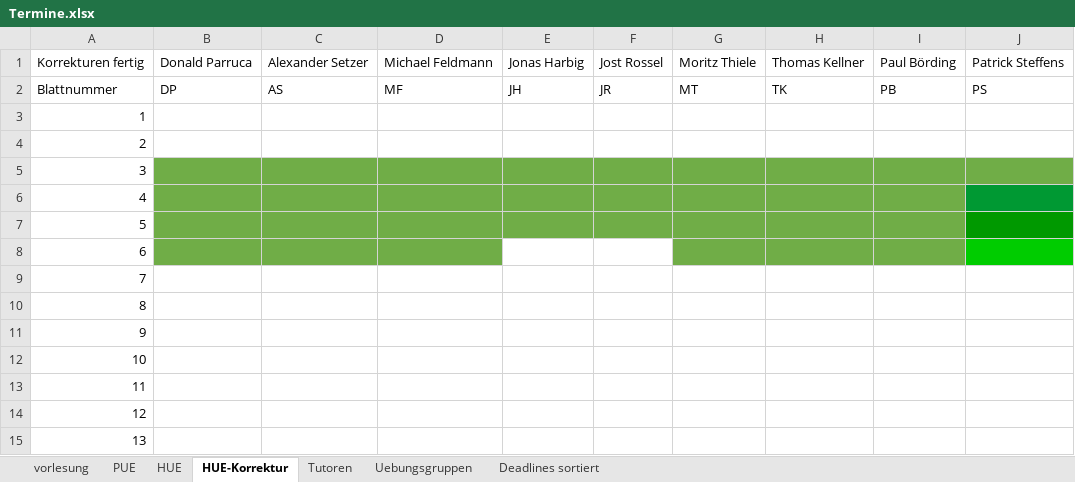
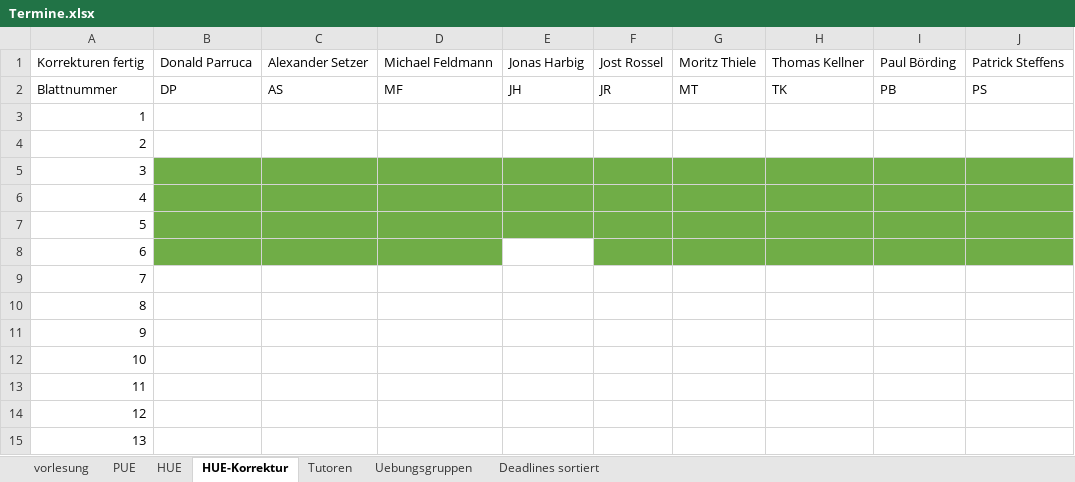
Before and after one commit to hkarl/gp1_upb, an Excel workbook: meetings/Termine.xlsx, sheet HUE-Korrektur, drawn as a sheet; values as stored, in another font and other column widths than the file's, no borders; the diff names each change by its address in the sheet, - before the commit and + after, or states it on an @@ line.

```diff
--- a/meetings/Termine.xlsx (sheet HUE-Korrektur)
+++ b/meetings/Termine.xlsx (sheet HUE-Korrektur)
-J6 fill: #009933
+J6 fill: #70AD47
-J7 fill: #009900
+J7 fill: #70AD47
-F8 fill: none
+F8 fill: #70AD47
-J8 fill: #00CC00
+J8 fill: #70AD47
```
Also changed, not shown: sheet HUE, sheet vorlesung.
